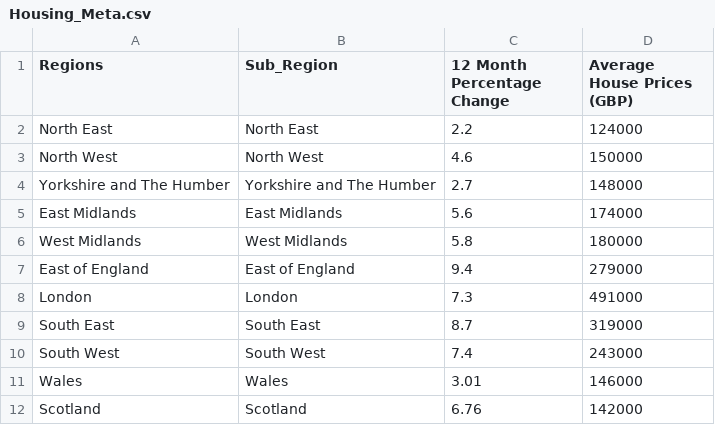
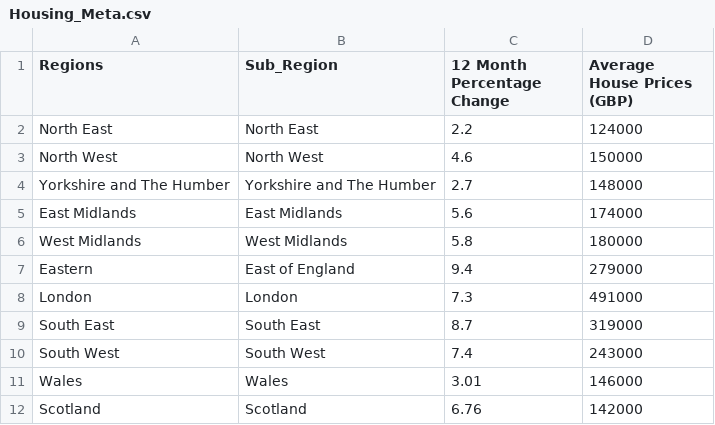
Before and after one commit to premchongbang/ODI-ukregions, a CSV file: node-server/public/data/cat/Housing_Meta.csv, drawn as a sheet.

```diff
--- a/node-server/public/data/cat/Housing_Meta.csv
+++ b/node-server/public/data/cat/Housing_Meta.csv
@@ -6,3 +6,3 @@ East Midlands,East Midlands,5.6,174000
 West Midlands,West Midlands,5.8,180000
-East of England,East of England,9.4,279000
+Eastern,East of England,9.4,279000
 London,London,7.3,491000
```
Also changed, not shown: node-server/public/data/cat/Employment_Meta2.csv, node-server/public/data/cat/Population_Meta.csv, 25 other files.
